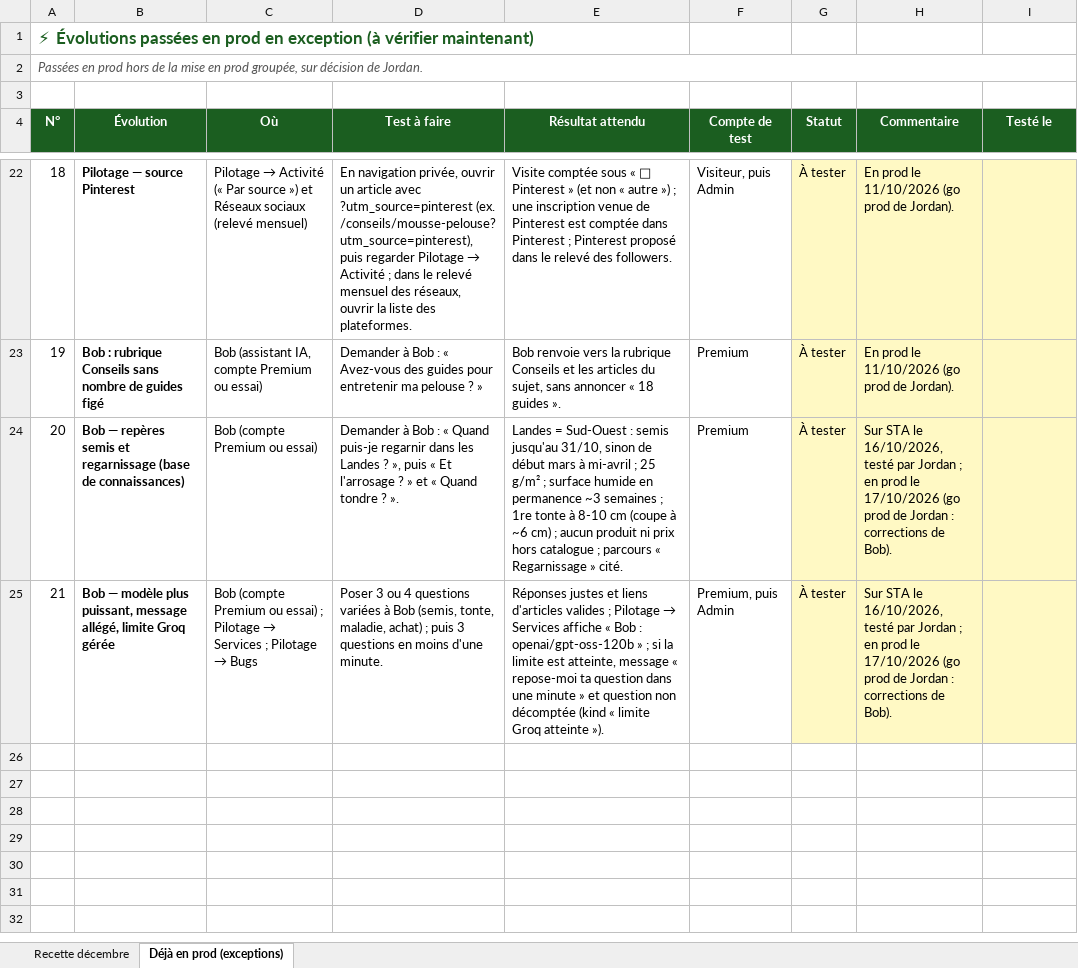
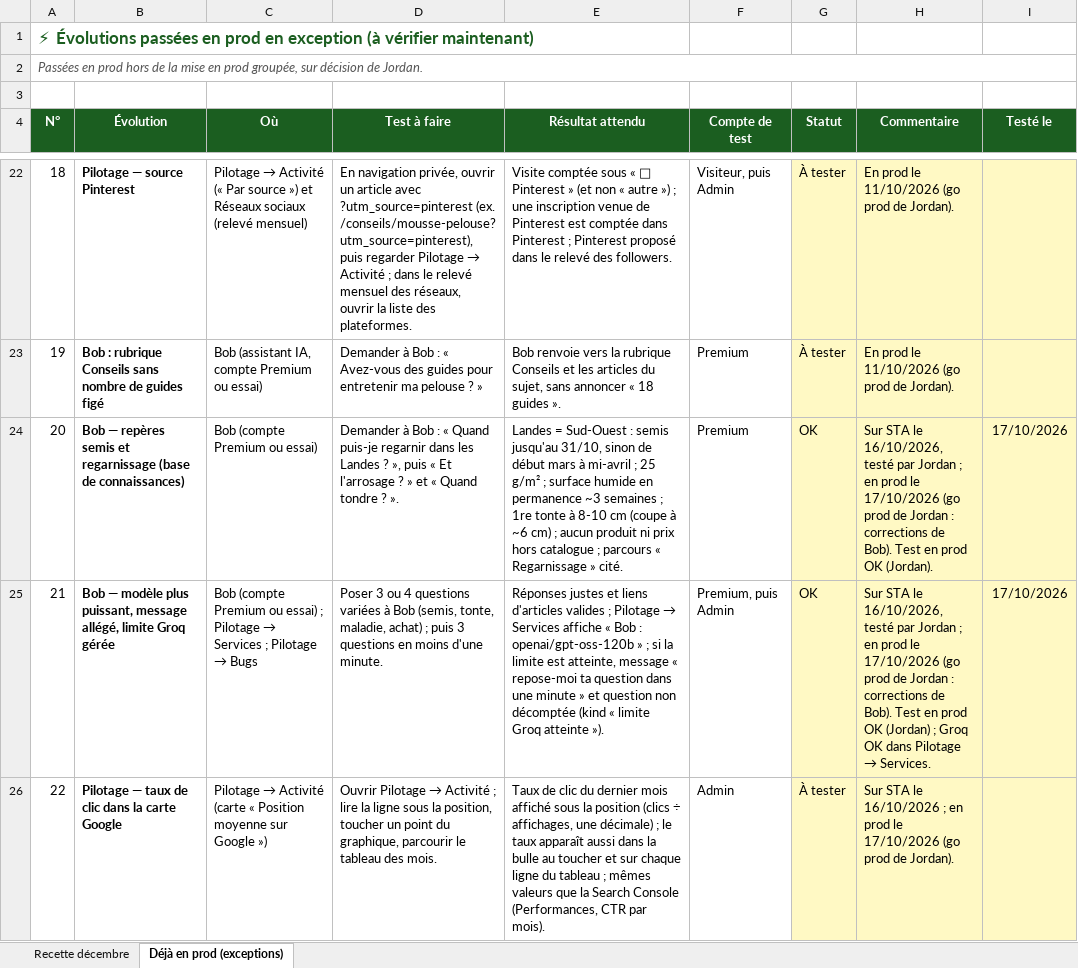
Before and after one commit to Joayilan68/greenkeeper, an Excel workbook: docs/recette/Recette_prod_decembre_2026.xlsx, sheet Déjà en prod (exceptions), drawn as a sheet; only a part is shown, gaps mark what is left out; values as stored, in another font and other column widths than the file's, no borders; conditional formats not drawn; the diff names each change by its address in the sheet, - before the commit and + after, or states it on an @@ line.

```diff
--- a/docs/recette/Recette_prod_decembre_2026.xlsx (sheet Déjà en prod (exceptions))
+++ b/docs/recette/Recette_prod_decembre_2026.xlsx (sheet Déjà en prod (exceptions))
-G24:G25 (Statut): À tester
+G24:G25 (Statut): OK
-H24 (Commentaire): …de Bob).
+H24 (Commentaire): …de Bob). Test en prod OK (Jordan).
-I24:I25 (Testé le): (empty)
+I24:I25 (Testé le): 17/10/2026
@@ H25 (Commentaire): …de Bob). → …de Bob). Test en prod OK (Jordan) ; Groq OK dans Pilotage → Services. @@
+row 26: 22 | Pilotage — taux de clic dans la carte Google | Pilotage → Activité (carte « Position moyenne sur Google ») | Ouvrir Pilotage → Activité ; lire la ligne sous la position, toucher un point du graphique, parcourir le tableau des mois. | Taux de clic du dernier mois affiché sous la position (clics ÷ affichages, une décimale) ; le taux apparaît aussi dans la bulle au toucher et sur chaque ligne du tableau ; mêmes valeurs que la Search Console (Performances, CTR par mois). | Admin | À tester | Sur STA le 16/10/2026 ; en prod le 17/10/2026 (go prod de Jordan).
```
Also changed, not shown: sheet Recette décembre, 1 other file.
